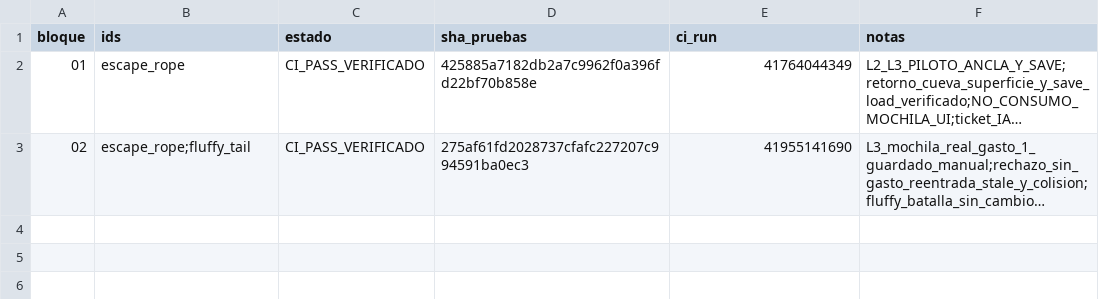
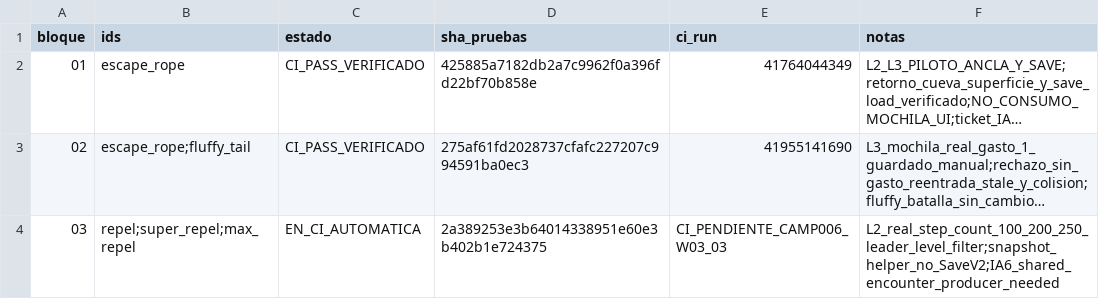
Before and after one commit to danielmariabardillo1412-creator/pokemon-calvo-, a CSV file: docs/coordination/items_parallel_v1/reports/W03/CAMP_006_PROGRESO.csv, drawn as a sheet; long unchanged cells end in …; the diff names each change by its address in the sheet, - before the commit and + after, or states it on an @@ line.

Commit message:
test(w03): trigger 3/10 real movement repel step effect CI

```diff
--- a/docs/coordination/items_parallel_v1/reports/W03/CAMP_006_PROGRESO.csv
+++ b/docs/coordination/items_parallel_v1/reports/W03/CAMP_006_PROGRESO.csv
+row 4: 03 | repel;super_repel;max_repel | EN_CI_AUTOMATICA | 2a389253e3b64014338951e60e3b402b1e724375 | CI_PENDIENTE_CAMP006_W03_03 | L2_real_step_count_100_200_250_leader_level_filter;snapshot_helper_no_SaveV2;IA6_shared_encounter_producer_needed
```
